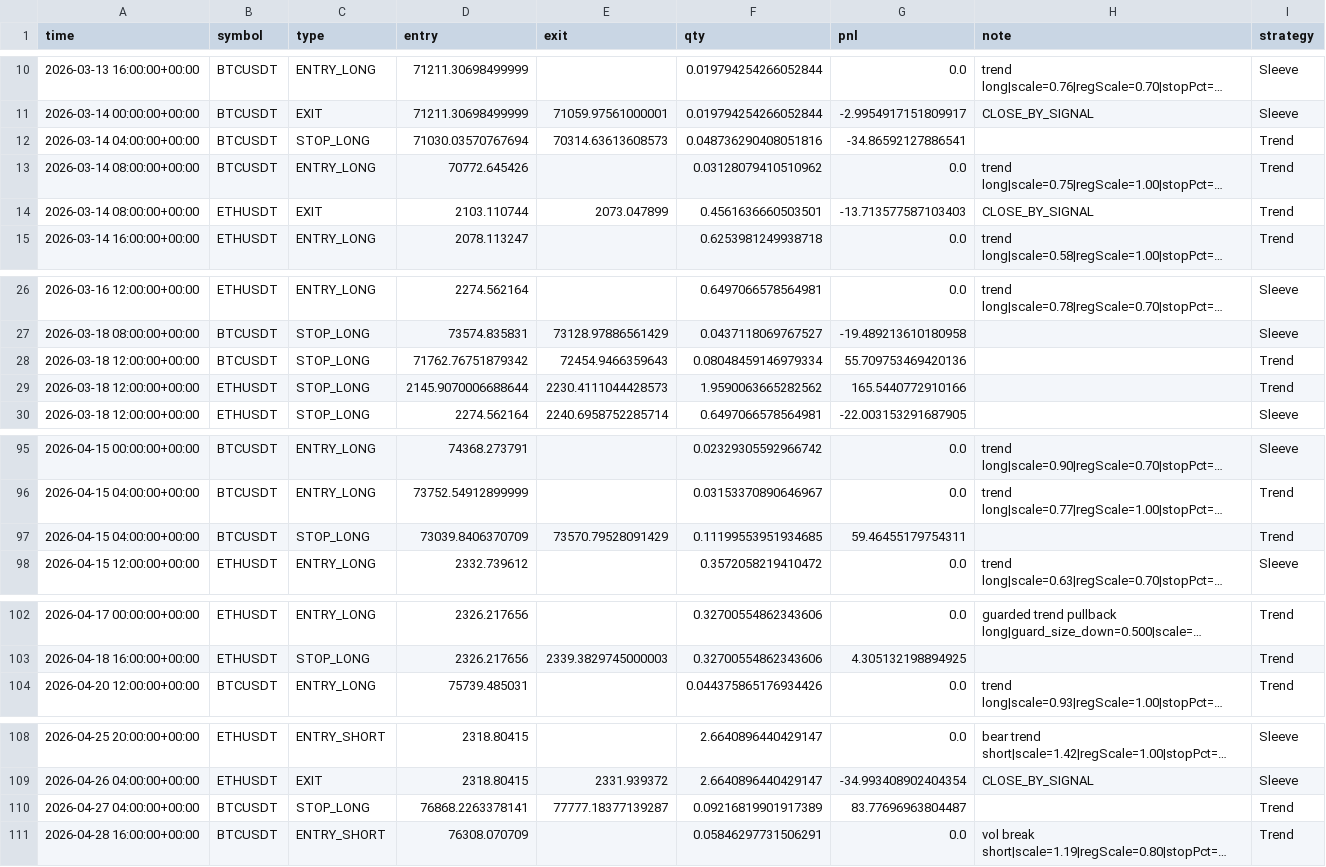
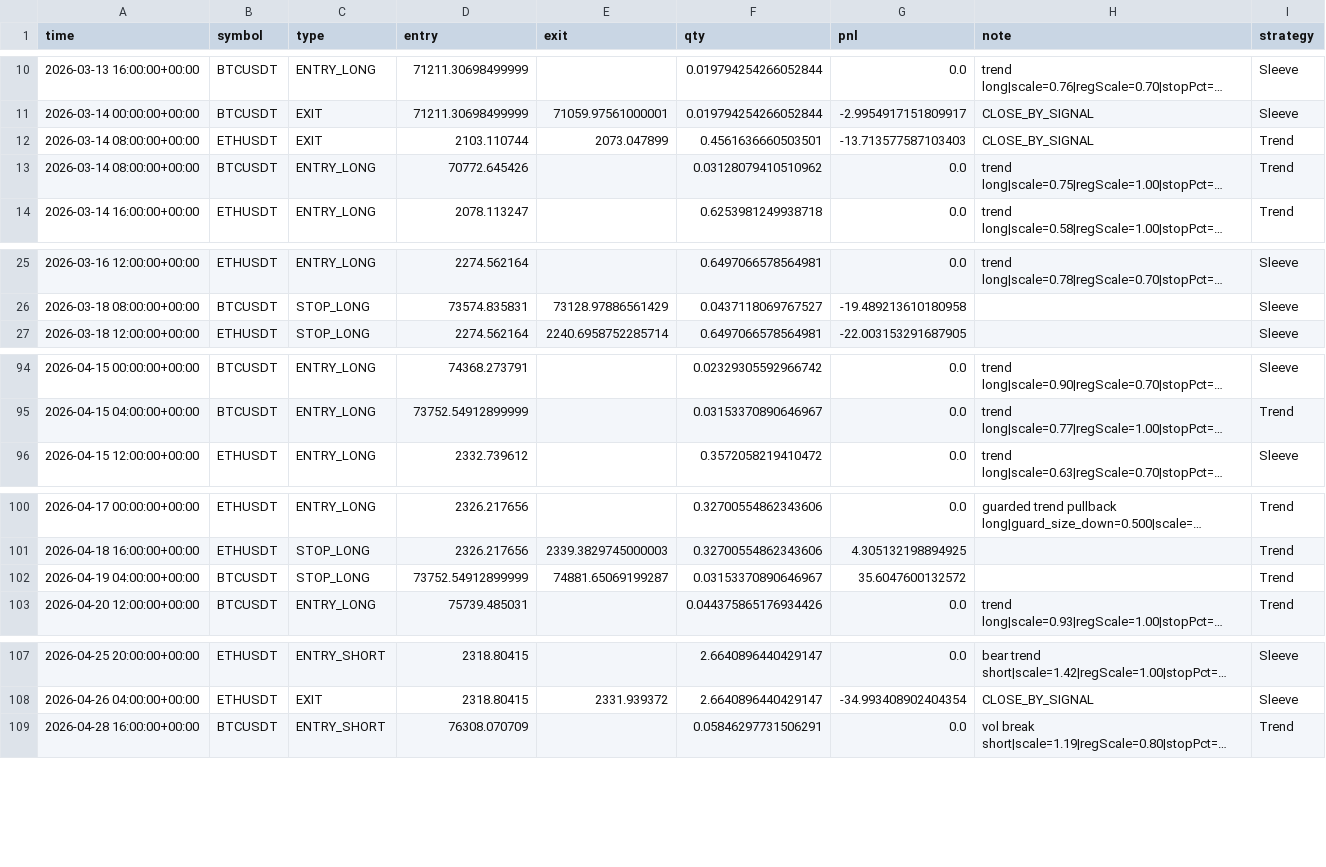
Before and after one commit to baeks0414/quant-4h-dual, a CSV file: results/paper_live_rt/trades.csv, drawn as a sheet; only a part is shown, gaps mark what is left out; long unchanged cells end in …; removed rows and columns are numbered as before the commit, all else as after; the diff covers the shown part only; the diff names each change by its address in the sheet, - before the commit and + after, or states it on an @@ line.

```diff
--- a/results/paper_live_rt/trades.csv
+++ b/results/paper_live_rt/trades.csv
-row 12: 2026-03-14 04:00:00+00:00 | BTCUSDT | STOP_LONG | 71030.03570767694 | 70314.63613608573 | 0.048736290408051816 | -34.86592127886541 |  | Trend
@@ row 14 moved to row 12: 2026-03-14 08:00:00+00:00 @@
-row 28: 2026-03-18 12:00:00+00:00 | BTCUSDT | STOP_LONG | 71762.76751879342 | 72454.9466359643 | 0.08048459146979334 | 55.709753469420136 |  | Trend
-row 29: 2026-03-18 12:00:00+00:00 | ETHUSDT | STOP_LONG | 2145.9070006688644 | 2230.4111044428573 | 1.9590063665282562 | 165.5440772910166 |  | Trend
-row 97: 2026-04-15 04:00:00+00:00 | BTCUSDT | STOP_LONG | 73039.8406370709 | 73570.79528091429 | 0.11199553951934685 | 59.46455179754311 |  | Trend
+row 102: 2026-04-19 04:00:00+00:00 | BTCUSDT | STOP_LONG | 73752.54912899999 | 74881.65069199287 | 0.03153370890646967 | 35.6047600132572 |  | Trend
-row 110: 2026-04-27 04:00:00+00:00 | BTCUSDT | STOP_LONG | 76868.2263378141 | 77777.18377139287 | 0.09216819901917389 | 83.77696963804487 |  | Trend
```
Also changed, not shown: 3 added rows, 1 removed row and 8 moved rows elsewhere in this file, results/paper_live_rt/equity_curve.csv, results/paper_live_rt/run_log.csv, 1 other file.
